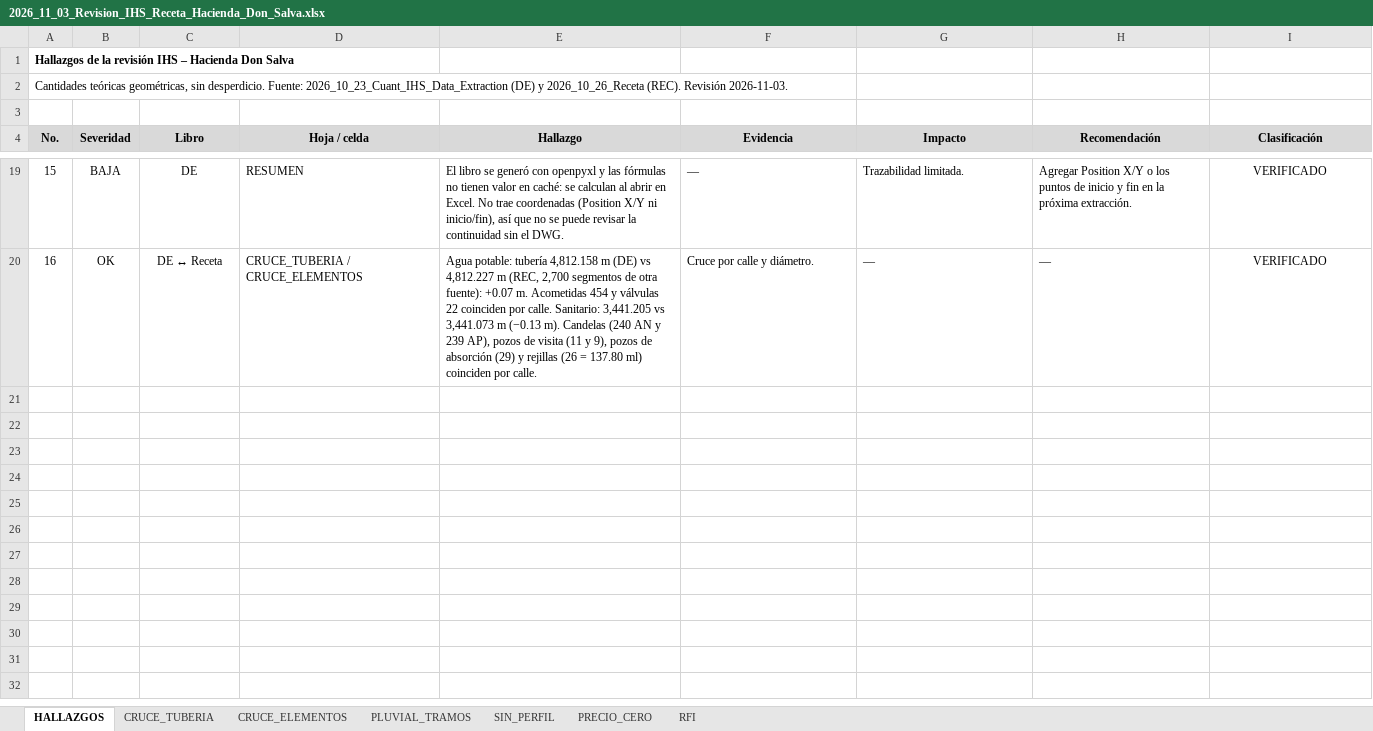
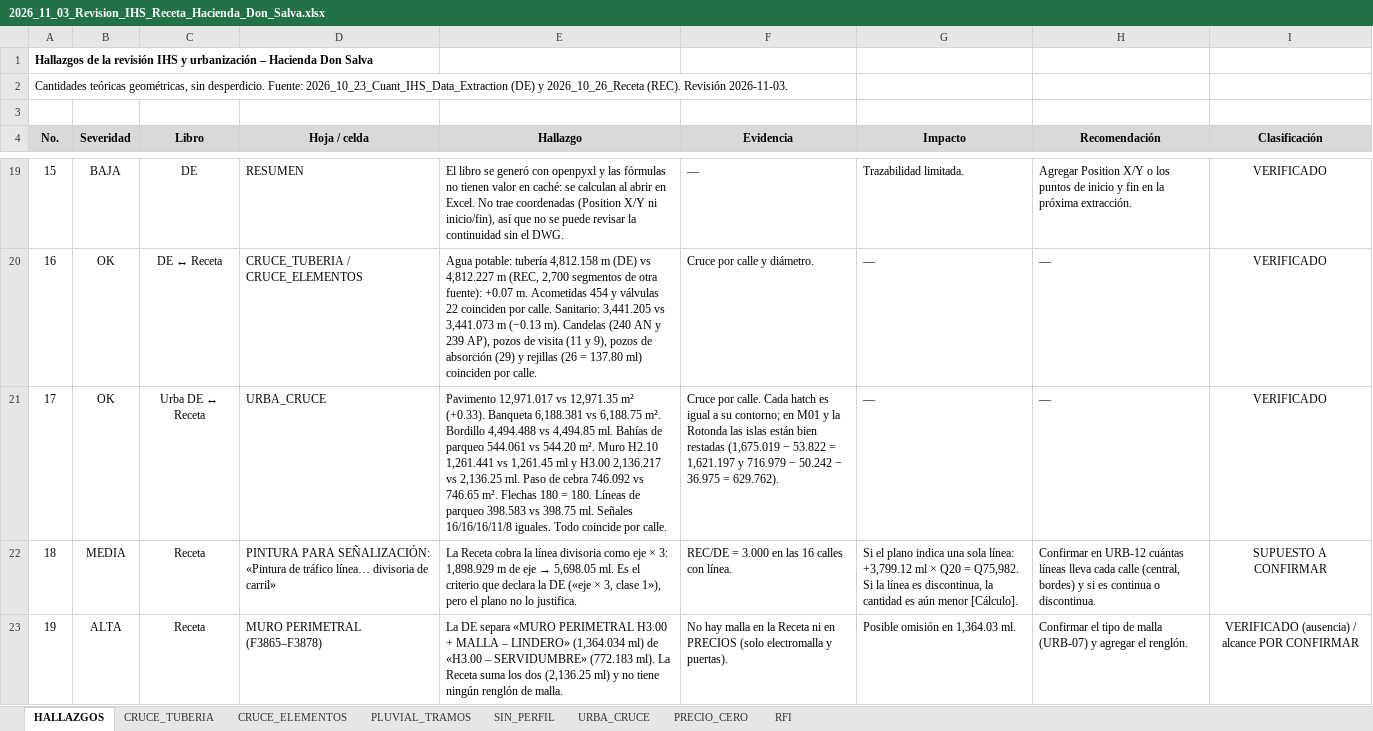
Before and after one commit to cristoneitor2000-arch/AGENTES-DE-CLOUDE, an Excel workbook: 2026_11_03_Revision_IHS_Receta_Hacienda_Don_Salva.xlsx, sheet HALLAZGOS, drawn as a sheet; only a part is shown, gaps mark what is left out; values as stored, in another font and other column widths than the file's, no borders; the diff covers the shown part only; the diff names each change by its address in the sheet, - before the commit and + after, or states it on an @@ line.

```diff
--- a/2026_11_03_Revision_IHS_Receta_Hacienda_Don_Salva.xlsx (sheet HALLAZGOS)
+++ b/2026_11_03_Revision_IHS_Receta_Hacienda_Don_Salva.xlsx (sheet HALLAZGOS)
+sheet tab: URBA_CRUCE
@@ column A (No.) renumbered in row 1 @@
+row 21: 17 | OK | Urba DE ↔ Receta | URBA_CRUCE | Pavimento 12,971.017 vs 12,971.35 m² (+0.33). Banqueta 6,188.381 vs 6,188.75 m². Bordillo 4,494.488 vs 4,494.85 ml. Bahías de parqueo 544.061 vs 544.20 m². Muro H2.10 1,261.441 vs 1,261.45 ml y H3.00 2,136.217 vs 2,136.25 ml. Paso de cebra 746.092 vs 746.65 m². Flechas 180 = 180. Líneas de parqueo 398.583 vs 398.75 ml. Señales 16/16/16/11/8 iguales. Todo coincide por calle. | Cruce por calle. Cada hatch es igual a su contorno; en M01 y la Rotonda las islas están bien restadas (1,675.019 − 53.822 = 1,621.197 y 716.979 − 50.242 − 36.975 = 629.762). | — | — | VERIFICADO
+row 22: 18 | MEDIA | Receta | PINTURA PARA SEÑALIZACIÓN: «Pintura de tráfico línea… divisoria de carril» | La Receta cobra la línea divisoria como eje × 3: 1,898.929 m de eje → 5,698.05 ml. Es el criterio que declara la DE («eje × 3, clase 1»), pero el plano no lo justifica. | REC/DE = 3.000 en las 16 calles con línea. | Si el plano indica una sola línea: +3,799.12 ml × Q20 = Q75,982. Si la línea es discontinua, la cantidad es aún menor [Cálculo]. | Confirmar en URB-12 cuántas líneas lleva cada calle (central, bordes) y si es continua o discontinua. | SUPUESTO A CONFIRMAR
+row 23: 19 | ALTA | Receta | MURO PERIMETRAL (F3865–F3878) | La DE separa «MURO PERIMETRAL H3.00 + MALLA – LINDERO» (1,364.034 ml) de «H3.00 – SERVIDUMBRE» (772.183 ml). La Receta suma los dos (2,136.25 ml) y no tiene ningún renglón de malla. | No hay malla en la Receta ni en PRECIOS (solo electromalla y puertas). | Posible omisión en 1,364.03 ml. | Confirmar el tipo de malla (URB-07) y agregar el renglón. | VERIFICADO (ausencia) / alcance POR CONFIRMAR
```
Also changed, not shown: 6 added rows elsewhere in this sheet, sheet PRECIO_CERO, sheet RFI.
